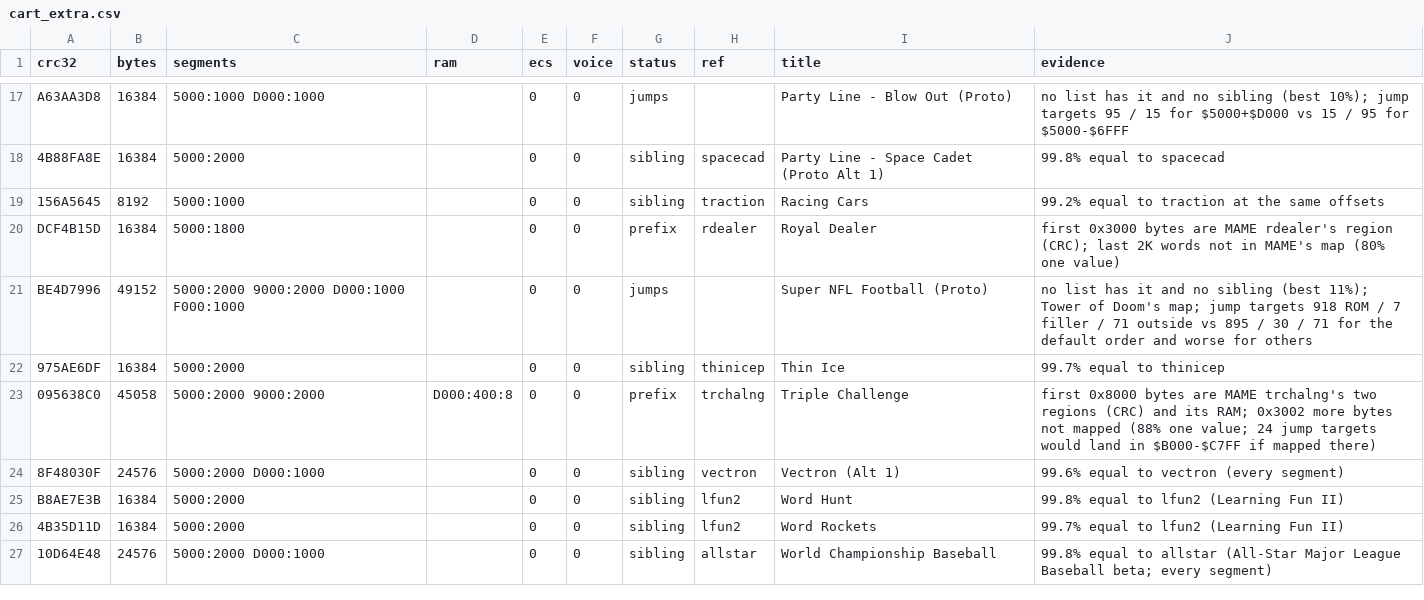
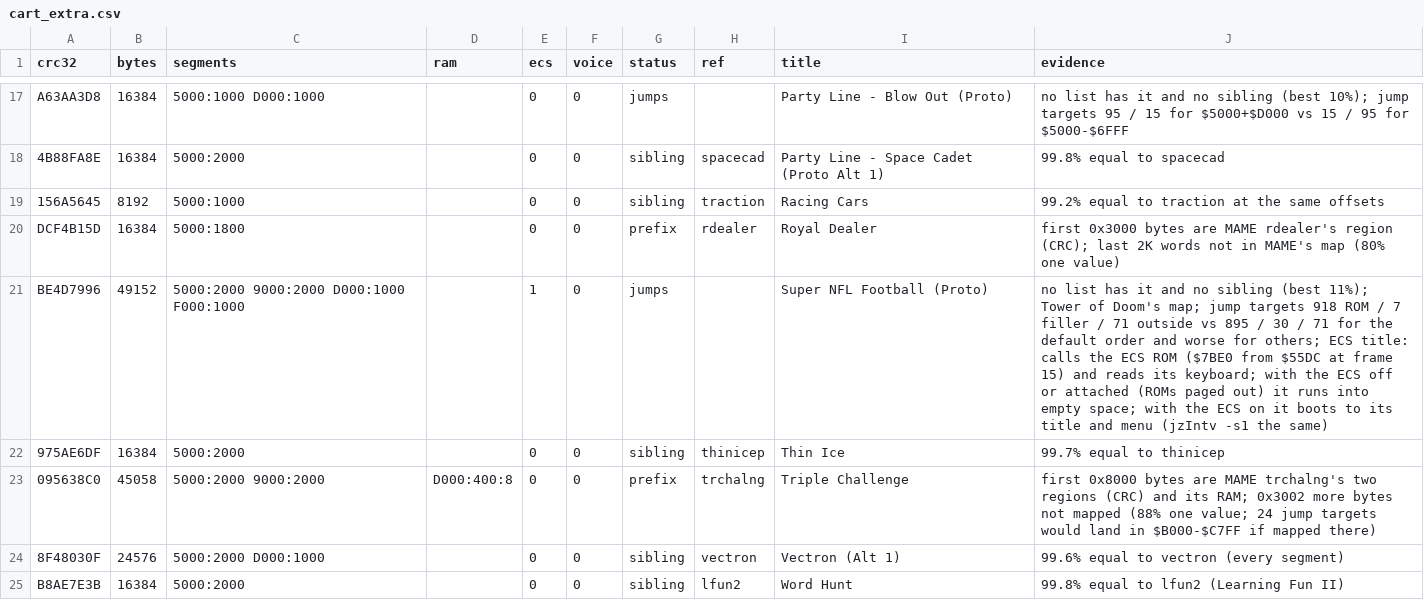
Before and after one commit to Miasmark/openFPGA-Intellivision, a CSV file: data/cart_extra.csv, drawn as a sheet; only a part is shown, gaps mark what is left out; the shorter side is filled out with more unchanged rows.

```diff
--- a/data/cart_extra.csv
+++ b/data/cart_extra.csv
@@ -20,3 +20,3 @@ A63AA3D8,16384,5000:1000 D000:1000,,0,0,jumps,,Party Line - Blow Out (Proto),no
 DCF4B15D,16384,5000:1800,,0,0,prefix,rdealer,Royal Dealer,first 0x3000 bytes are MAME rdealer's region (CRC); last 2K words not in MAME's map (80% one value)
-BE4D7996,49152,5000:2000 9000:2000 D000:1000 F000:1000,,0,0,jumps,,Super NFL Football (Proto),no list has it and no sibling (best 11%); Tower of Doom's map; jump targets 918 ROM / 7 filler / 71 outside vs 895 / 30 / 71 for the default order and worse for others
+BE4D7996,49152,5000:2000 9000:2000 D000:1000 F000:1000,,1,0,jumps,,Super NFL Football (Proto),no list has it and no sibling (best 11%); Tower of Doom's map; jump targets 918 ROM / 7 filler / 71 outside vs 895 / 30 / 71 for the default order and worse for others; ECS title: calls the ECS ROM ($7BE0 from $55DC at frame 15) and reads its keyboard; with the ECS off or attached (ROMs paged out) it runs into empty space; with the ECS on it boots to its title and menu (jzIntv -s1 the same)
 975AE6DF,16384,5000:2000,,0,0,sibling,thinicep,Thin Ice,99.7% equal to thinicep
```
Also changed, not shown: data/cart_table.csv, sim/regress/mapper_library.csv, 6 other files.
